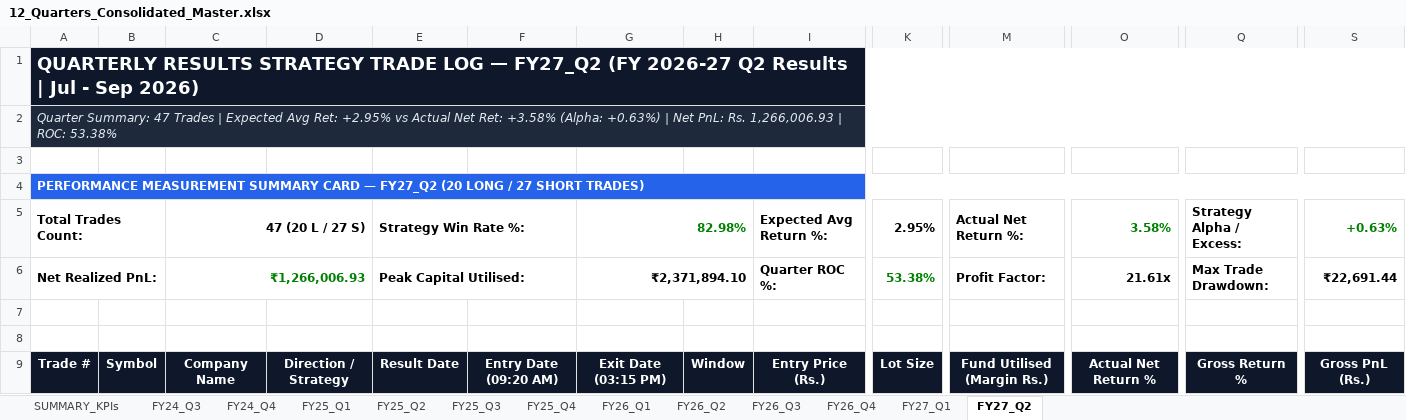
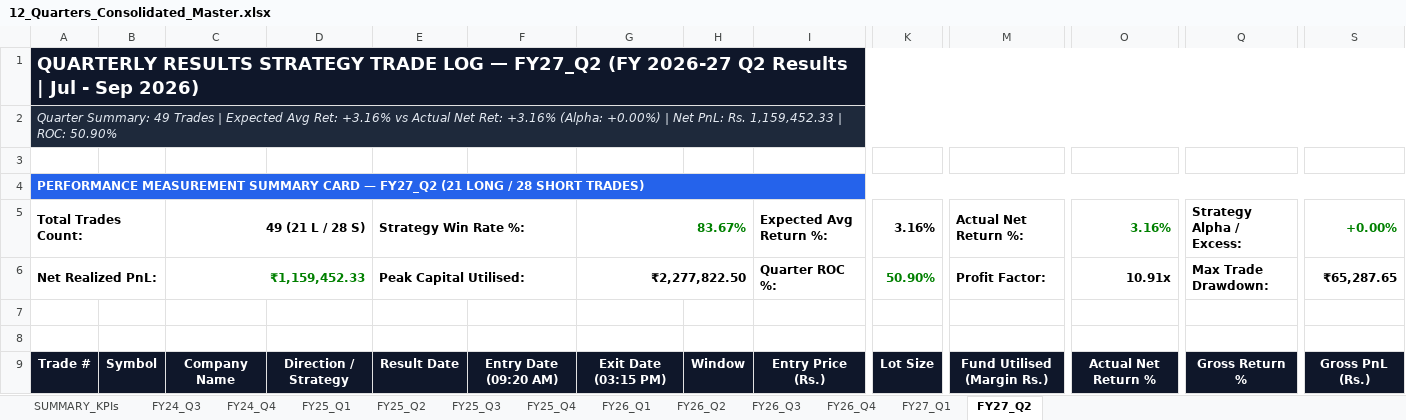
Before and after one commit to Yashsharma1202/behaviour-analysis, an Excel workbook: 12_Quarters_Consolidated_Master.xlsx, sheet FY27_Q2, drawn as a sheet; only a part is shown, gaps mark what is left out; values as stored, in another font and other column widths than the file's, no borders; removed rows and columns are numbered as before the commit, all else as after; rows hold the shown columns only; the diff covers the shown part only; the diff names each change by its address in the sheet, - before the commit and + after, or states it on an @@ line.

```diff
--- a/12_Quarters_Consolidated_Master.xlsx (sheet FY27_Q2)
+++ b/12_Quarters_Consolidated_Master.xlsx (sheet FY27_Q2)
@@ column A renumbered between rows 2 and 4 @@
-row 5: Total Trades Count: |  | 47 (20 L / 27 S) |  | Strategy Win Rate %: |  | 82.98% |  | Expected Avg Return %: | 2.95% | Actual Net Return %: | 3.58% | Strategy Alpha / Excess: | +0.63%
+row 5: Total Trades Count: |  | 49 (21 L / 28 S) |  | Strategy Win Rate %: |  | 83.67% |  | Expected Avg Return %: | 3.16% | Actual Net Return %: | 3.16% | Strategy Alpha / Excess: | +0.00%
-C6: ₹1,266,006.93
+C6: ₹1,159,452.33
-G6: ₹2,371,894.10
+G6: ₹2,277,822.50
-K6: 53.38%
+K6: 50.90%
-O6: 21.61x
+O6: 10.91x
-S6: ₹22,691.44
+S6: ₹65,287.65
```
Also changed, not shown: 7 added rows and 5 removed rows elsewhere in this sheet, sheet FY25_Q4, sheet FY27_Q1, sheet FY25_Q3, sheet FY26_Q3, sheet FY26_Q1, sheet FY25_Q2, 6 more sheets, Nifty50Stocks_QtyResultDates.xlsx, Nifty50_All_17_Quarters_RealTime_Execution_Master_Audited.xlsx, 20 other files.
